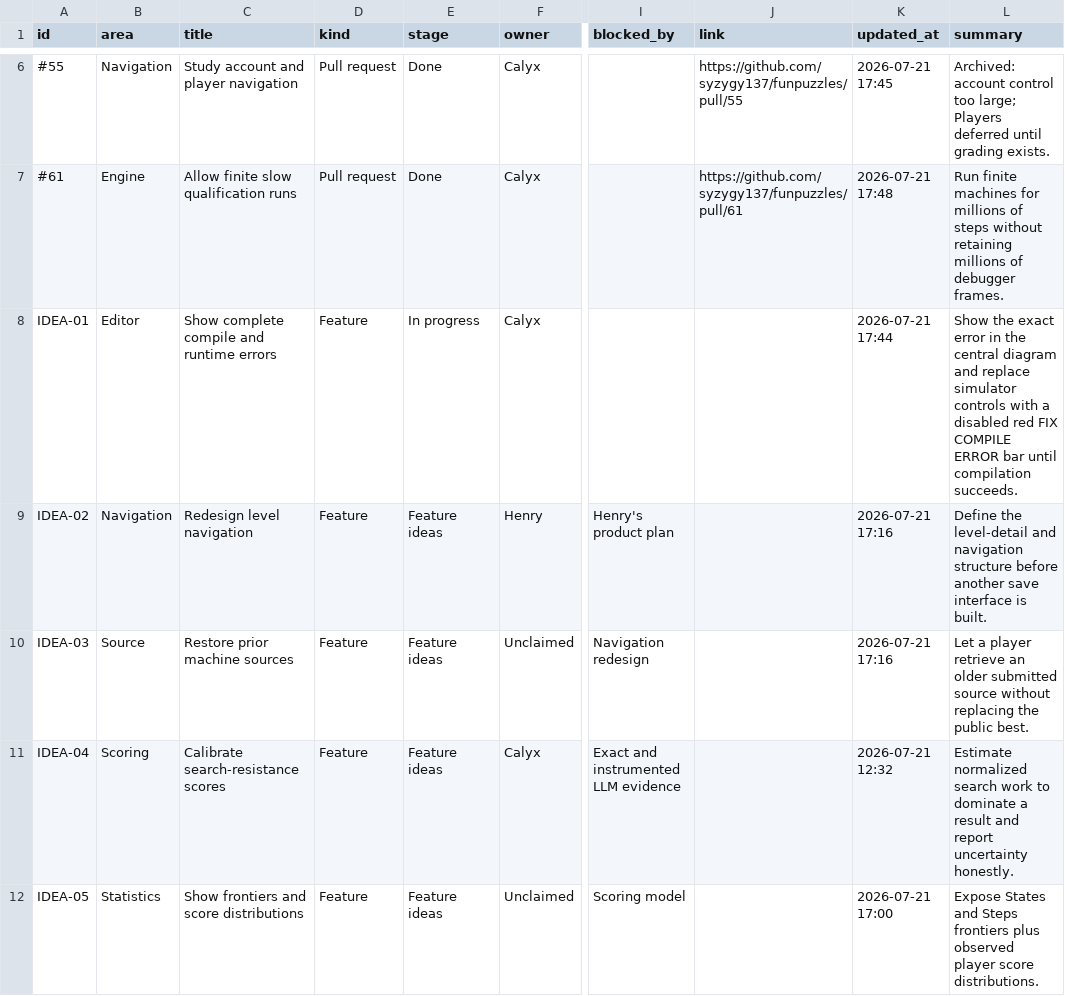
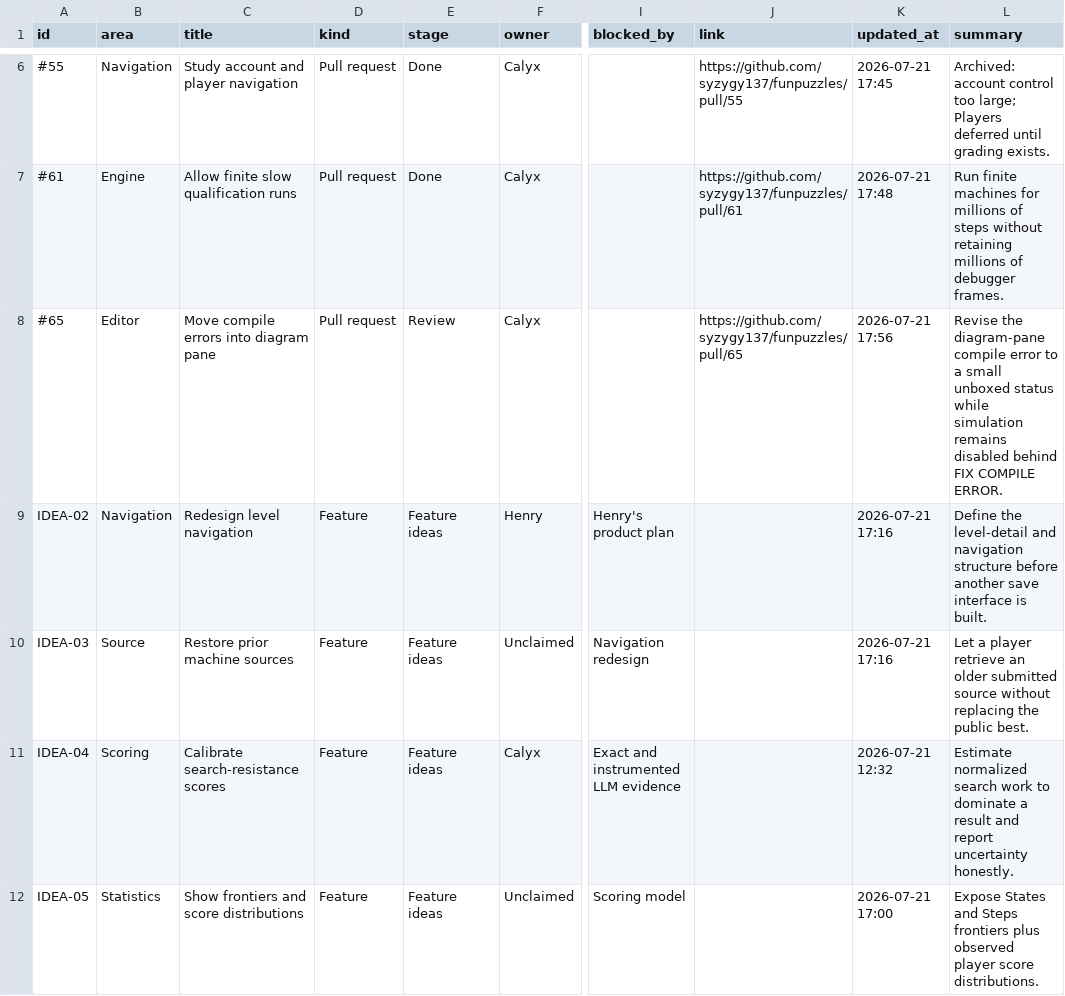
Before and after one commit to calyxfield/septuple-workboard, a CSV file: work.csv, drawn as a sheet; only a part is shown, gaps mark what is left out; the diff covers the shown part only; the diff names each change by its address in the sheet, - before the commit and + after, or states it on an @@ line.

Commit message:
Refresh active Septuple work

```diff
--- a/work.csv
+++ b/work.csv
-A8 (id): IDEA-01
+A8 (id): #65
-C8 (title): Show complete compile and runtime errors
+C8 (title): Move compile errors into diagram pane
-D8 (kind): Feature
+D8 (kind): Pull request
-E8 (stage): In progress
+E8 (stage): Review
-J8 (link): (empty)
+J8 (link): https://github.com/syzygy137/funpuzzles/pull/65
-K8 (updated_at): 2026-07-21 17:44
+K8 (updated_at): 2026-07-21 17:56
-L8 (summary): Show the exact error in the central diagram and replace simulator controls with a disabled red FIX COMPILE ERROR bar until compilation succeeds.
+L8 (summary): Revise the diagram-pane compile error to a small unboxed status while simulation remains disabled behind FIX COMPILE ERROR.
```
Also changed, not shown: 1 added row and 4 edited cells elsewhere in this file.
